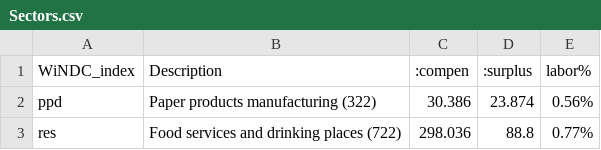
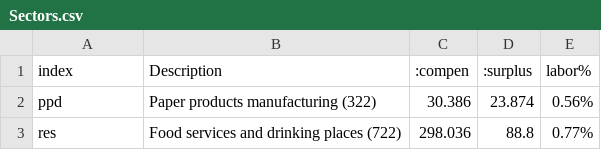
Before and after one commit to EliLazarus/WiNnat_model, a CSV file: Sectors.csv, drawn as a sheet; only a part is shown.

```diff
--- a/Sectors.csv
+++ b/Sectors.csv
@@ -1,2 +1,2 @@
-WiNDC_index,Description,:compen,:surplus,labor%
+index,Description,:compen,:surplus,labor%
 ppd,Paper products manufacturing (322),30.386,23.874,0.56%
```
Also changed, not shown: 1 other file.
